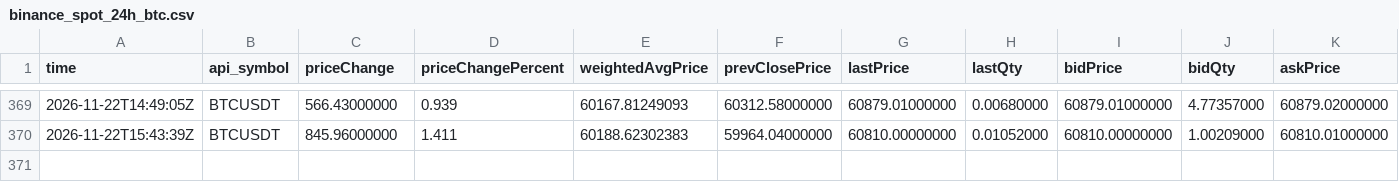
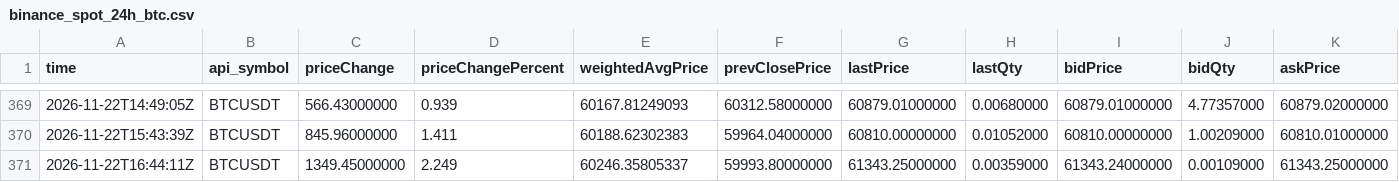
Before and after one commit to naoki6154-jpg/xrp-forecast, a CSV file: data/raw/jp_relay/binance_spot_24h_btc.csv, drawn as a sheet; only a part is shown, gaps mark what is left out; rows hold the shown columns only; the diff names each change by its address in the sheet, - before the commit and + after, or states it on an @@ line.

```diff
--- a/data/raw/jp_relay/binance_spot_24h_btc.csv
+++ b/data/raw/jp_relay/binance_spot_24h_btc.csv
+row 371: 2026-11-22T16:44:11Z | BTCUSDT | 1349.45000000 | 2.249 | 60246.35805337 | 59993.80000000 | 61343.25000000 | 0.00359000 | 61343.24000000 | 0.00109000 | 61343.25000000
```
Also changed, not shown: data/raw/jp_relay/binance_oi_hist_1h_xrp.csv, data/raw/jp_relay/binance_premium_btc.csv, 30 other files.
